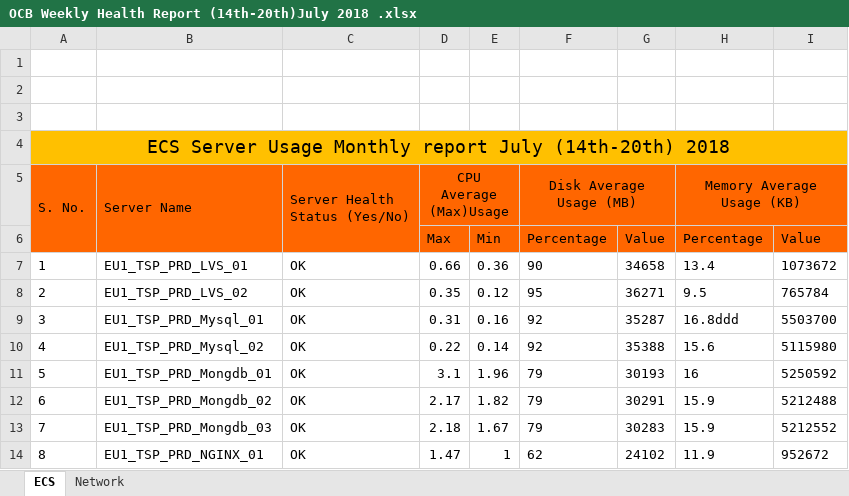
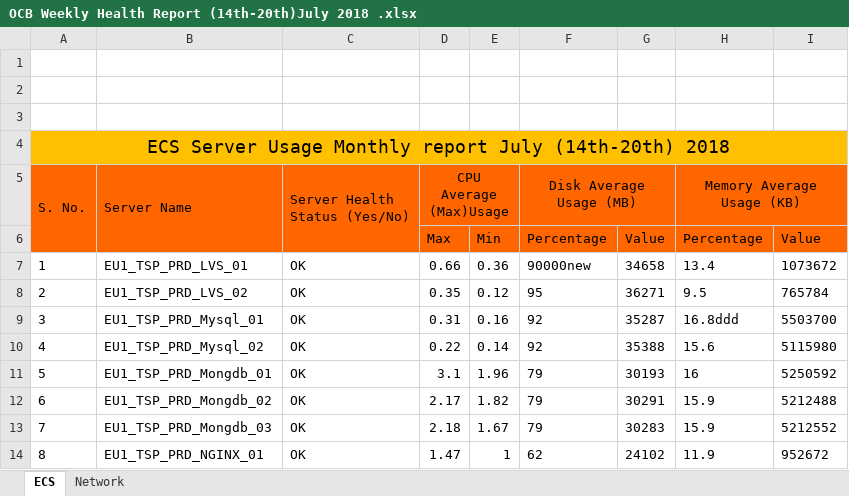
Before and after one commit to Tomcarrynew/Newproject, an Excel workbook: OCB Weekly Health Report (14th-20th)July 2018 .xlsx, sheet ECS, drawn as a sheet; only a part is shown; values as stored, in another font and other column widths than the file's, no borders; the diff names each change by its address in the sheet, - before the commit and + after, or states it on an @@ line.

Commit message:
This is a new updated file

```diff
--- a/OCB Weekly Health Report (14th-20th)July 2018 .xlsx (sheet ECS)
+++ b/OCB Weekly Health Report (14th-20th)July 2018 .xlsx (sheet ECS)
-F7 (Disk Average Usage (MB)): 90
+F7 (Disk Average Usage (MB)): 90000new
```
